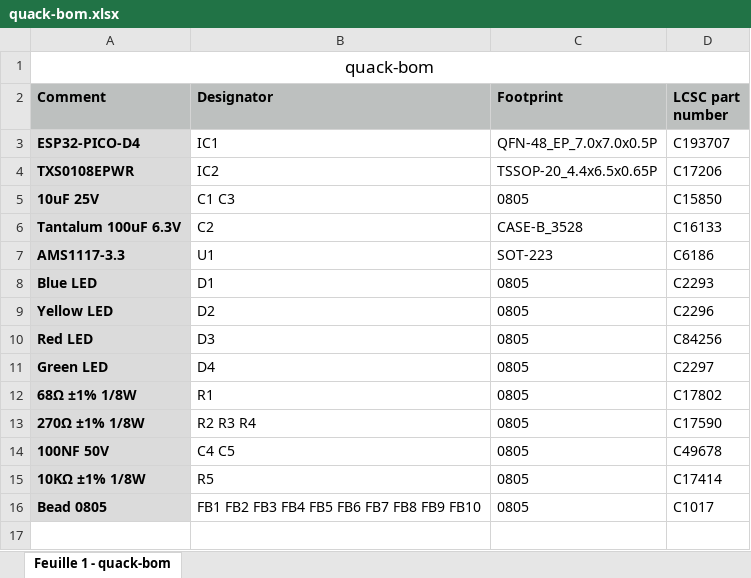
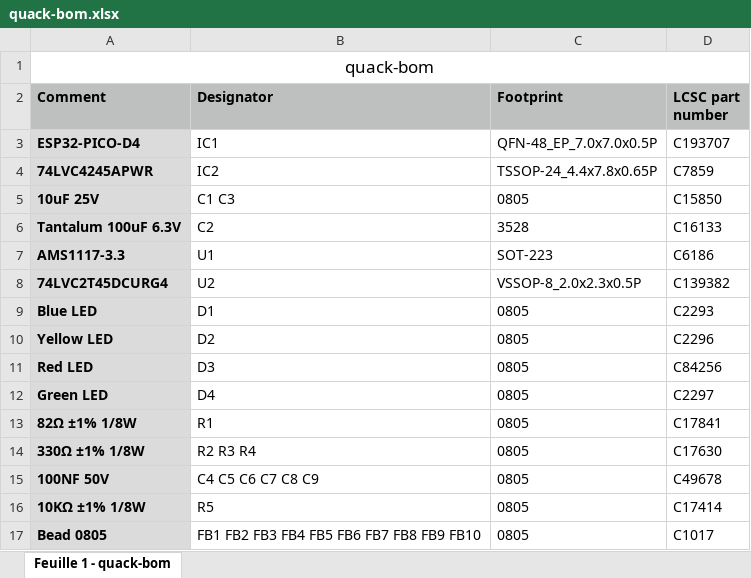
Before and after one commit to demik/quack, an Excel workbook: EDA/SMT/quack-bom.xlsx, sheet Feuille 1 - quack-bom, drawn as a sheet; values as stored, in another font and other column widths than the file's, no borders; removed rows and columns are numbered as before the commit, all else as after; the diff names each change by its address in the sheet, - before the commit and + after, or states it on an @@ line.

```diff
--- a/EDA/SMT/quack-bom.xlsx (sheet Feuille 1 - quack-bom)
+++ b/EDA/SMT/quack-bom.xlsx (sheet Feuille 1 - quack-bom)
-row 4: TXS0108EPWR | IC2 | TSSOP-20_4.4x6.5x0.65P | C17206
+row 4: 74LVC4245APWR | IC2 | TSSOP-24_4.4x7.8x0.65P | C7859
-C6 (Footprint): CASE-B_3528
+C6 (Footprint): 3528
+row 8: 74LVC2T45DCURG4 | U2 | VSSOP-8_2.0x2.3x0.5P | C139382
-A13 (Comment): 68Ω ±1% 1/8W
+A13 (Comment): 82Ω ±1% 1/8W
-D13 (LCSC part number): C17802
+D13 (LCSC part number): C17841
-A14 (Comment): 270Ω ±1% 1/8W
+A14 (Comment): 330Ω ±1% 1/8W
-D14 (LCSC part number): C17590
+D14 (LCSC part number): C17630
-B15 (Designator): C4 C5
+B15 (Designator): C4 C5 C6 C7 C8 C9
```
Also changed, not shown: EDA/SMT/quack-all-pos.xlsx, 8 other files.
